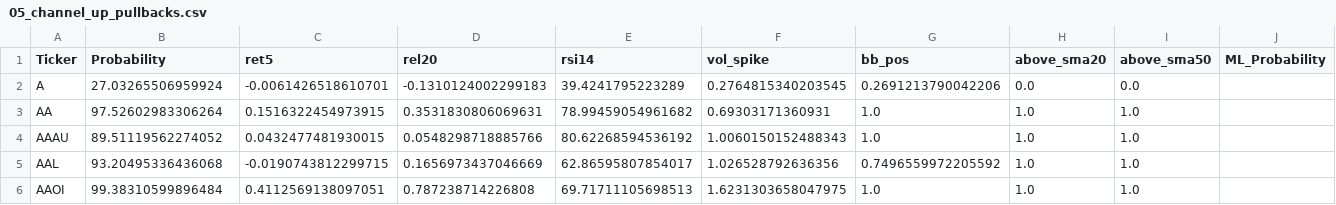
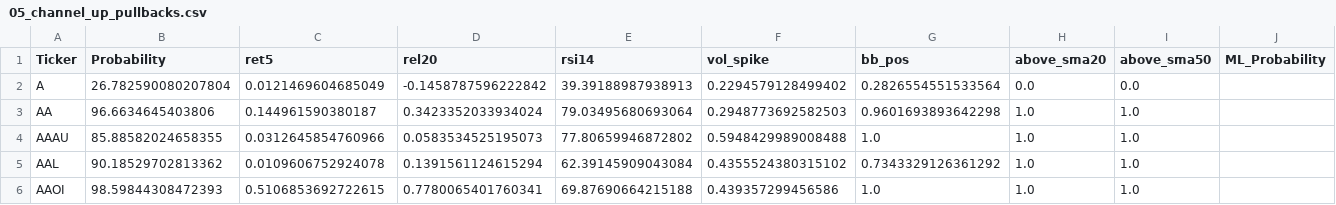
Before and after one commit to mox0716/Swing_Auto_Hybrid, a CSV file: out/05_channel_up_pullbacks.csv, drawn as a sheet; only a part is shown; the diff covers the shown part only.

```diff
--- a/out/05_channel_up_pullbacks.csv
+++ b/out/05_channel_up_pullbacks.csv
@@ -1,6 +1,6 @@
 Ticker,Probability,ret5,rel20,rsi14,vol_spike,bb_pos,above_sma20,above_sma50,ML_Probability
-A,27.03265506959924,-0.0061426518610701,-0.1310124002299183,39.4241795223289,0.2764815340203545,0.2691213790042206,0.0,0.0,
-AA,97.52602983306264,0.1516322454973915,0.3531830806069631,78.99459054961682,0.69303171360931,1.0,1.0,1.0,
-AAAU,89.51119562274052,0.0432477481930015,0.0548298718885766,80.62268594536192,1.0060150152488343,1.0,1.0,1.0,
-AAL,93.20495336436068,-0.0190743812299715,0.1656973437046669,62.86595807854017,1.026528792636356,0.7496559972205592,1.0,1.0,
-AAOI,99.38310599896484,0.4112569138097051,0.787238714226808,69.71711105698513,1.6231303658047975,1.0,1.0,1.0,
+A,26.782590080207804,0.0121469604685049,-0.1458787596222842,39.39188987938913,0.2294579128499402,0.2826554551533564,0.0,0.0,
+AA,96.6634645403806,0.144961590380187,0.3423352033934024,79.03495680693064,0.2948773692582503,0.9601693893642298,1.0,1.0,
+AAAU,85.88582024658355,0.0312645854760966,0.0583534525195073,77.80659946872802,0.5948429989008488,1.0,1.0,1.0,
+AAL,90.18529702813362,0.0109606752924078,0.1391561124615294,62.39145909043084,0.4355524380315102,0.7343329126361292,1.0,1.0,
+AAOI,98.59844308472393,0.5106853692722615,0.7780065401760341,69.87690664215188,0.439357299456586,1.0,1.0,1.0,
```
Also changed, not shown: 54 edited cells elsewhere in this file, out/04_most_active_liquid.csv, out/07_gap_watch_liquid.csv, 3 other files.
